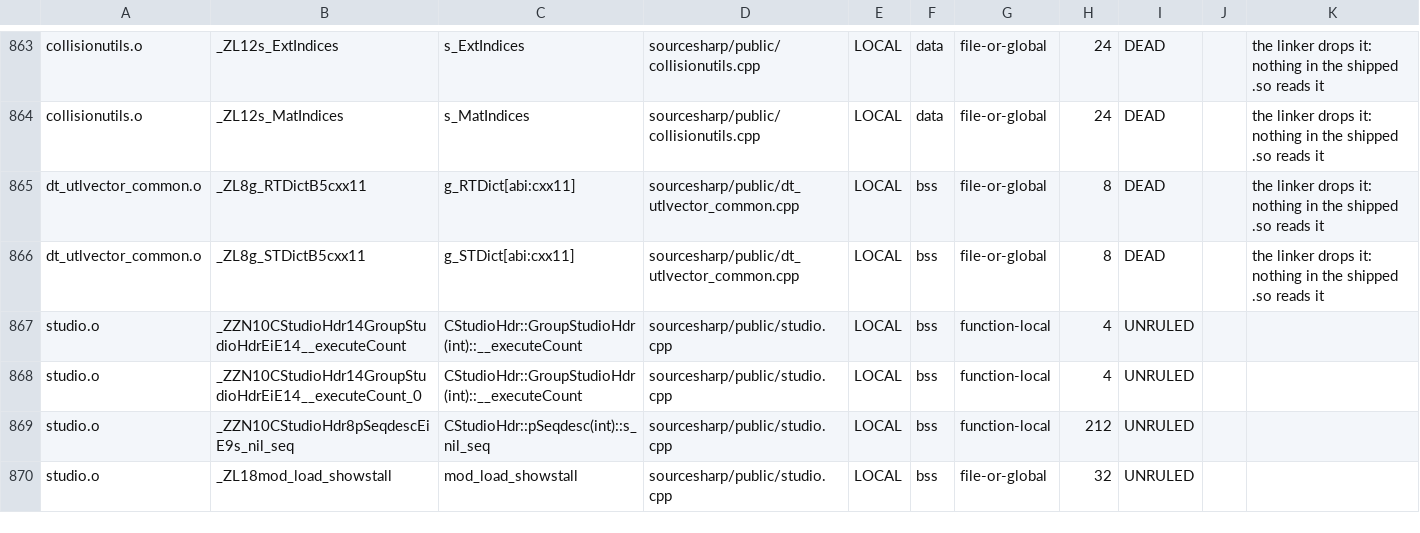
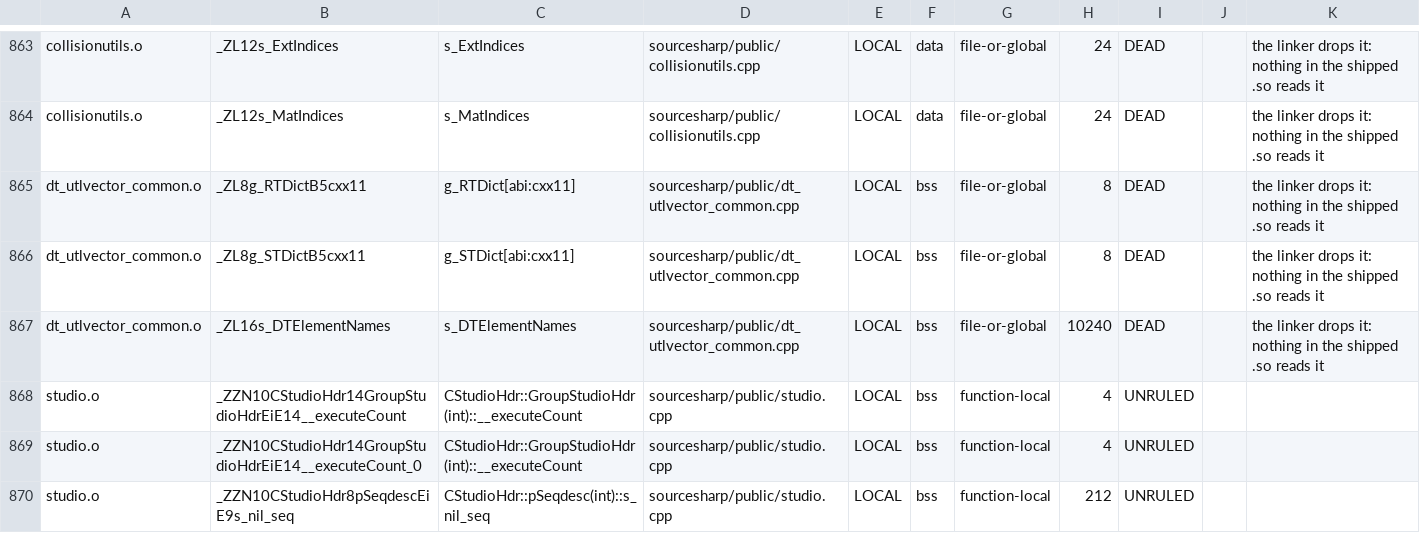
Before and after one commit to muflub/source-sdk-sharp, a TSV file: docs/globals-client-ledger.tsv, drawn as a sheet; only a part is shown, gaps mark what is left out; the shorter side is filled out with more unchanged rows; the diff names each change by its address in the sheet, - before the commit and + after, or states it on an @@ line.

```diff
--- a/docs/globals-client-ledger.tsv
+++ b/docs/globals-client-ledger.tsv
+row 867: dt_utlvector_common.o | _ZL16s_DTElementNames | s_DTElementNames | sourcesharp/public/dt_utlvector_common.cpp | LOCAL | bss | file-or-global | 10240 | DEAD |  | the linker drops it: nothing in the shipped .so reads it
```
Also changed, not shown: docs/globals-client-ratchet.tsv, docs/globals-ledger.tsv, 5 other files.
